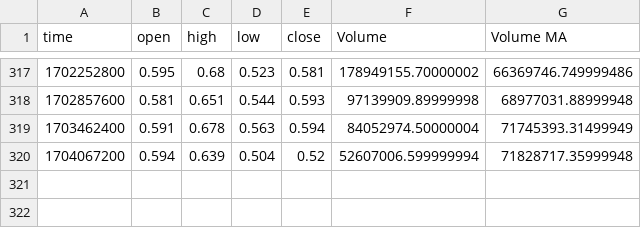
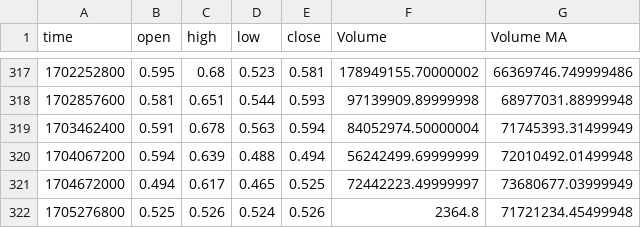
Before and after one commit to Vreckovka/CTKS_Chart, a CSV file: Data/BINANCE ADAUSD, 1W.csv, drawn as a sheet; only a part is shown, gaps mark what is left out.

```diff
--- a/Data/BINANCE ADAUSD, 1W.csv
+++ b/Data/BINANCE ADAUSD, 1W.csv
@@ -319,2 +319,4 @@ time,open,high,low,close,Volume,Volume MA
 1703462400,0.591,0.678,0.563,0.594,84052974.50000004,71745393.31499949
-1704067200,0.594,0.639,0.504,0.52,52607006.599999994,71828717.35999948
+1704067200,0.594,0.639,0.488,0.494,56242499.69999999,72010492.01499948
+1704672000,0.494,0.617,0.465,0.525,72442223.49999997,73680677.03999949
+1705276800,0.525,0.526,0.524,0.526,2364.8,71721234.45499948
```
Also changed, not shown: Data/BINANCE ADAUSD, 12M.csv, Data/BINANCE ADAUSD, 1M.csv, 13 other files.
